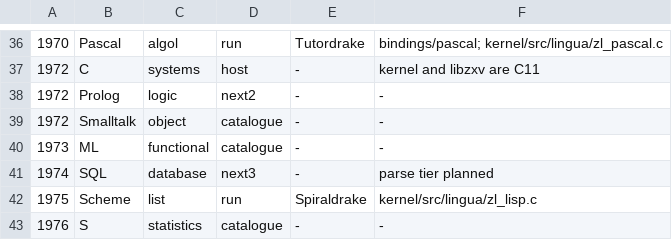
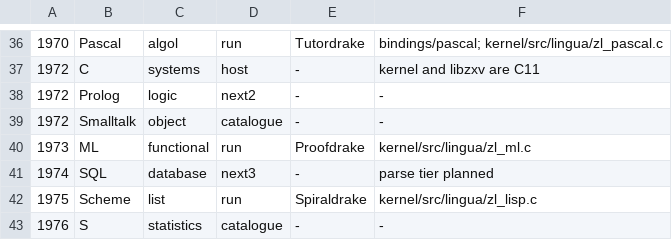
Before and after one commit to sykomiked/ZEDEC-XERO-VULPINE-V1.0.0, a TSV file: kernel/src/lingua/catalogue.tsv, drawn as a sheet; only a part is shown, gaps mark what is left out.

```diff
--- a/kernel/src/lingua/catalogue.tsv
+++ b/kernel/src/lingua/catalogue.tsv
@@ -39,3 +39,3 @@
 1972	Smalltalk	object	catalogue	-	-
-1973	ML	functional	catalogue	-	-
+1973	ML	functional	run	Proofdrake	kernel/src/lingua/zl_ml.c
 1974	SQL	database	next3	-	parse tier planned
```
Also changed, not shown: 14 other files.
